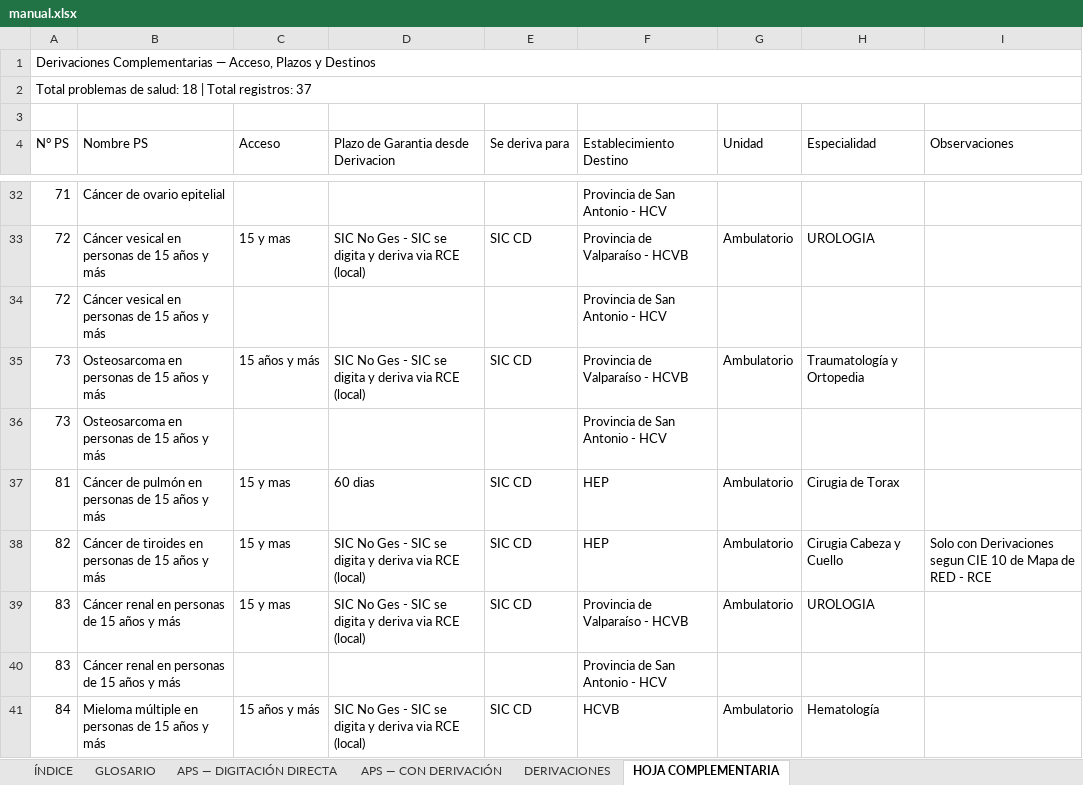
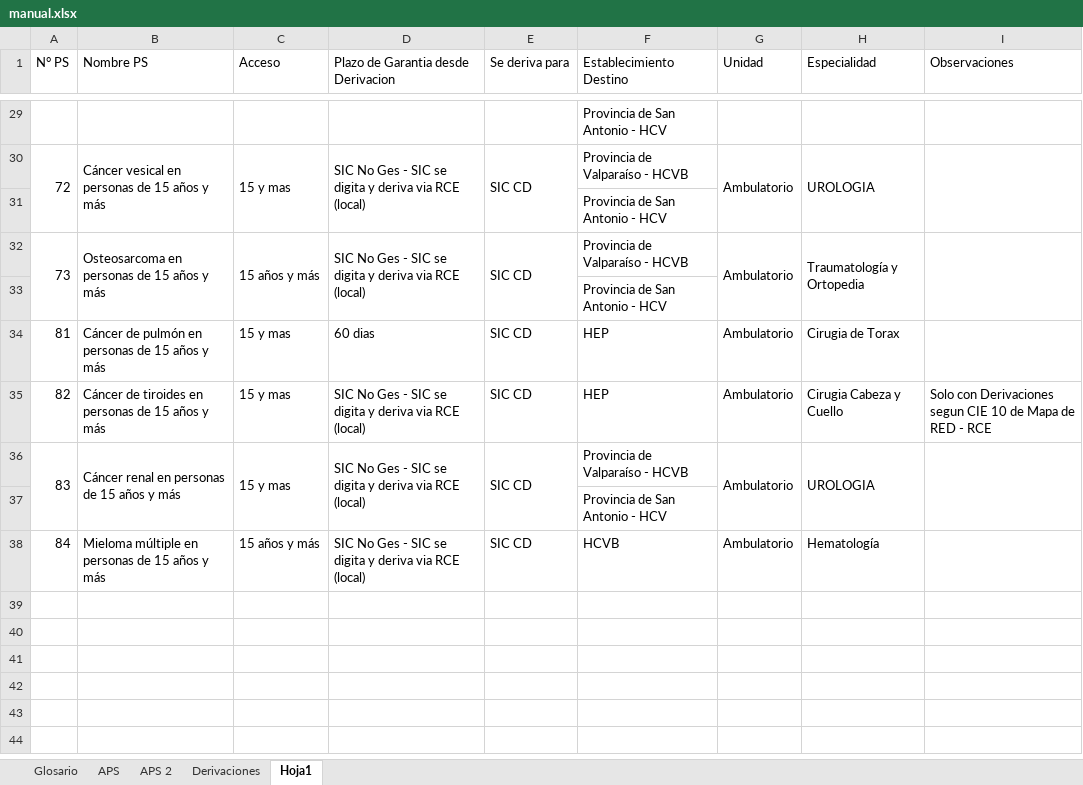
Before and after one commit to cmorenoglobal/manual-ges, an Excel workbook: manual.xlsx, sheet Hoja1, drawn as a sheet; only a part is shown, gaps mark what is left out; values as stored, in another font and other column widths than the file's, no cell formats; removed rows and columns are numbered as before the commit, all else as after; the diff covers the shown part only; the diff names each change by its address in the sheet, - before the commit and + after, or states it on an @@ line.

```diff
--- a/manual.xlsx (sheet Hoja1)
+++ b/manual.xlsx (sheet Hoja1)
-sheet tab: ÍNDICE
+sheet tab: APS
-sheet tab: GLOSARIO
+sheet tab: Derivaciones
-sheet tab: APS — DIGITACIÓN DIRECTA
+sheet tab: APS 2
-sheet tab: DERIVACIONES
+sheet tab: Glosario
-sheet tab: HOJA COMPLEMENTARIA
+sheet tab: Hoja1
-sheet tab: APS — CON DERIVACIÓN
@@ sheet tab order changed: Glosario | APS | APS 2 | Derivaciones | Hoja1 @@
-row 1: Derivaciones Complementarias — Acceso, Plazos y Destinos
-row 2: Total problemas de salud: 18 | Total registros: 37
-row 3: (empty)
-row 32: 71 | Cáncer de ovario epitelial |  |  |  | Provincia de San Antonio - HCV
+row 29:  |  |  |  |  | Provincia de San Antonio - HCV
+A30:A31 merged
+B30:B31 merged
+C30:C31 merged
+D30:D31 merged
+E30:E31 merged
+G30:G31 merged
+H30:H31 merged
+I30:I31 merged
-row 34: 72 | Cáncer vesical en personas de 15 años y más |  |  |  | Provincia de San Antonio - HCV
+row 31:  |  |  |  |  | Provincia de San Antonio - HCV
+A32:A33 merged
+B32:B33 merged
+C32:C33 merged
+D32:D33 merged
+E32:E33 merged
+G32:G33 merged
+H32:H33 merged
+I32:I33 merged
-row 36: 73 | Osteosarcoma en personas de 15 años y más |  |  |  | Provincia de San Antonio - HCV
+row 33:  |  |  |  |  | Provincia de San Antonio - HCV
+A36:A37 merged
+B36:B37 merged
+C36:C37 merged
+D36:D37 merged
+E36:E37 merged
+G36:G37 merged
+H36:H37 merged
+I36:I37 merged
-row 40: 83 | Cáncer renal en personas de 15 años y más |  |  |  | Provincia de San Antonio - HCV
+row 37:  |  |  |  |  | Provincia de San Antonio - HCV
```
Also changed, not shown: 13 removed rows, 8 hidden or unhidden rows, 3 edited cells and merged cells elsewhere in this sheet, sheet Glosario, sheet Derivaciones, sheet APS 2, sheet APS, cell formats, hidden cells.
